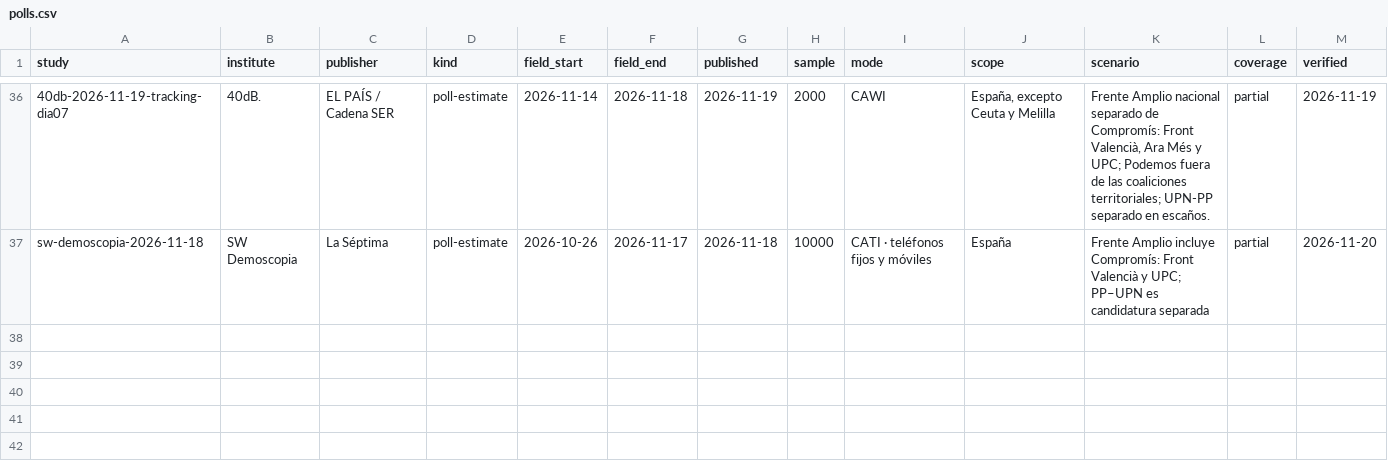
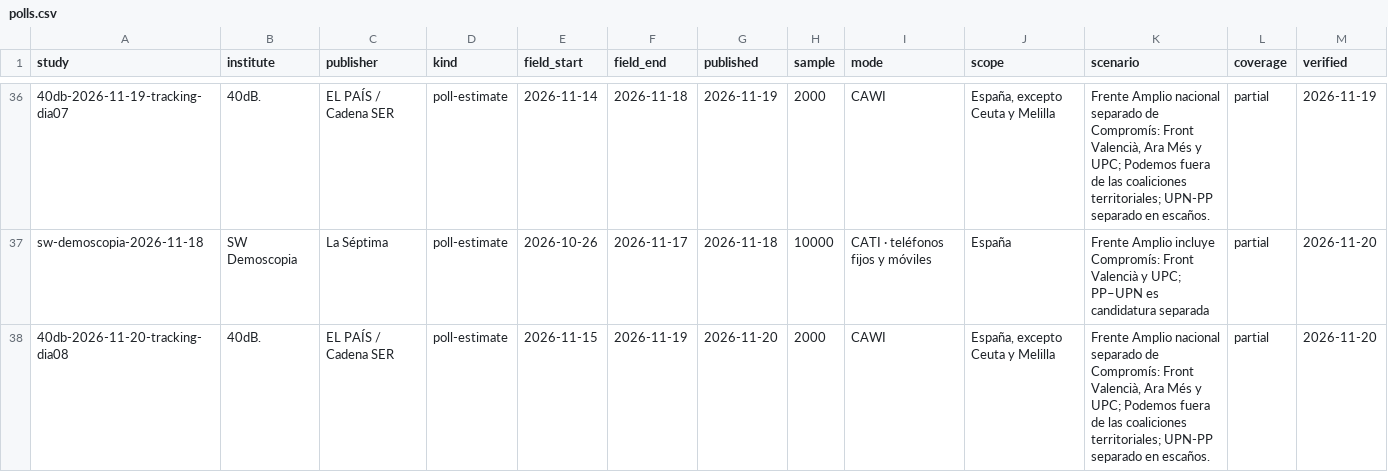
Before and after one commit to bhermoso/observatorio-electoral, a CSV file: data/polls.csv, drawn as a sheet; only a part is shown, gaps mark what is left out; rows hold the shown columns only; the diff names each change by its address in the sheet, - before the commit and + after, or states it on an @@ line.

```diff
--- a/data/polls.csv
+++ b/data/polls.csv
+row 38: 40db-2026-11-20-tracking-dia08 | 40dB. | EL PAÍS / Cadena SER | poll-estimate | 2026-11-15 | 2026-11-19 | 2026-11-20 | 2000 | CAWI | España, excepto Ceuta y Melilla | Frente Amplio nacional separado de Compromís: Front Valencià, Ara Més y UPC; Podemos fuera de las coaliciones territoriales; UPN-PP separado en escaños. | partial | 2026-11-20
```
Also changed, not shown: data/poll-results.csv, 12 other files.
